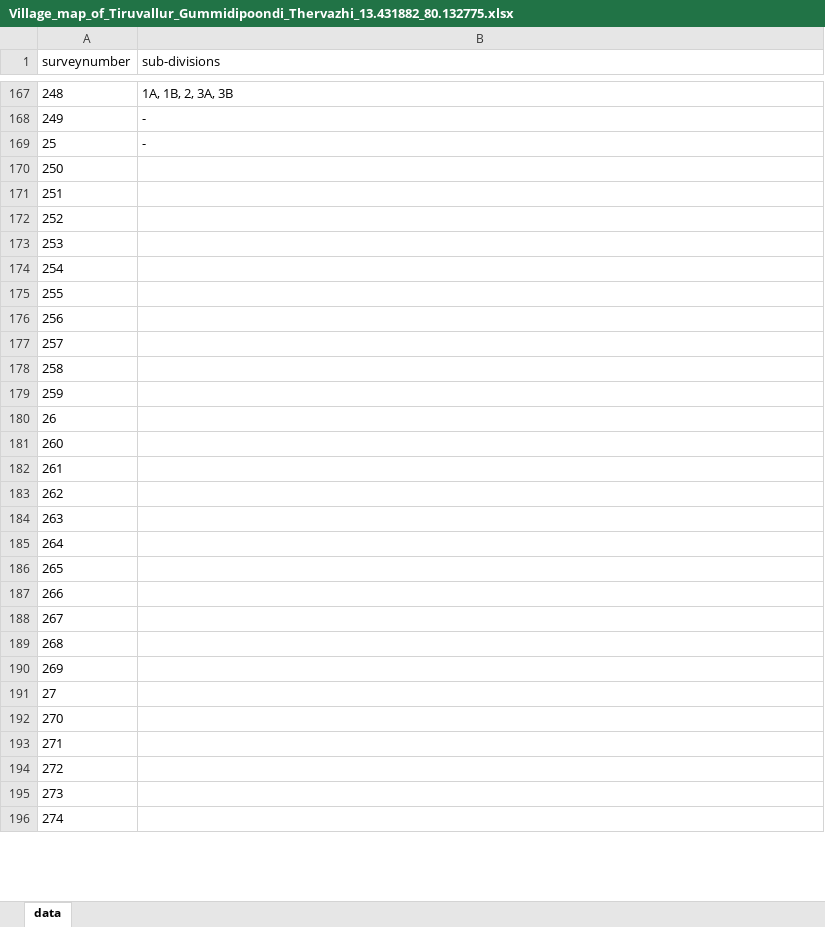
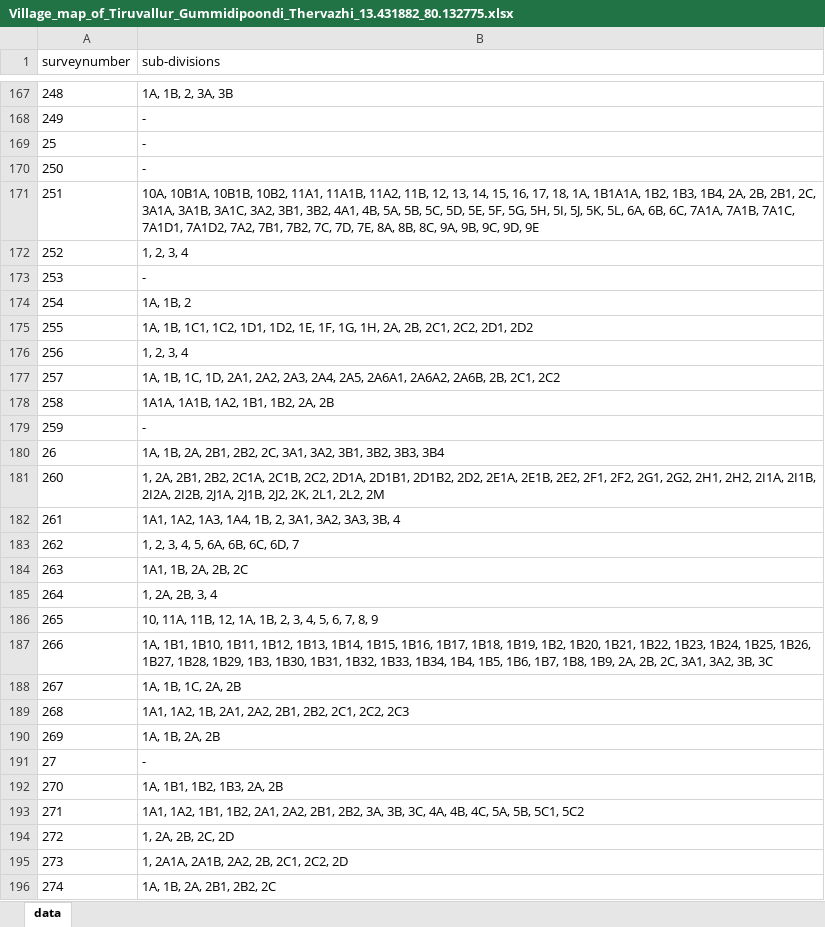
Before and after one commit to sivaramanRW/scraper-glv, an Excel workbook: out/Village_map_of_Tiruvallur_Gummidipoondi_Thervazhi_13.431882_80.132775.xlsx, sheet data, drawn as a sheet; only a part is shown, gaps mark what is left out; values as stored, in another font and other column widths than the file's, no borders; the diff covers the shown part only; the diff names each change by its address in the sheet, - before the commit and + after, or states it on an @@ line.

Commit message:
progress: 22 village workbooks (sivaramans-llin 2026-10-09T10:10:00Z)

```diff
--- a/out/Village_map_of_Tiruvallur_Gummidipoondi_Thervazhi_13.431882_80.132775.xlsx (sheet data)
+++ b/out/Village_map_of_Tiruvallur_Gummidipoondi_Thervazhi_13.431882_80.132775.xlsx (sheet data)
-B170 (sub-divisions): (empty)
+B170 (sub-divisions): -
-B171 (sub-divisions): (empty)
+B171 (sub-divisions): 10A, 10B1A, 10B1B, 10B2, 11A1, 11A1B, 11A2, 11B, 12, 13, 14, 15, 16, 17, 18, 1A, 1B1A1A, 1B2, 1B3, 1B4, 2A, 2B, 2B1, 2C, 3A1A, 3A1B, 3A1C, 3A2, 3B1, 3B2, 4A1, 4B, 5A, 5B, 5C, 5D, 5E, 5F, 5G, 5H, 5I, 5J, 5K, 5L, 6A, 6B, 6C, 7A1A, 7A1B, 7A1C, 7A1D1, 7A1D2, 7A2, 7B1, 7B2, 7C, 7D, 7E, 8A, 8B, 8C, 9A, 9B, 9C, 9D, 9E
-B172 (sub-divisions): (empty)
+B172 (sub-divisions): 1, 2, 3, 4
-B173 (sub-divisions): (empty)
+B173 (sub-divisions): -
-B174 (sub-divisions): (empty)
+B174 (sub-divisions): 1A, 1B, 2
-B175 (sub-divisions): (empty)
+B175 (sub-divisions): 1A, 1B, 1C1, 1C2, 1D1, 1D2, 1E, 1F, 1G, 1H, 2A, 2B, 2C1, 2C2, 2D1, 2D2
-B176 (sub-divisions): (empty)
+B176 (sub-divisions): 1, 2, 3, 4
-B177 (sub-divisions): (empty)
+B177 (sub-divisions): 1A, 1B, 1C, 1D, 2A1, 2A2, 2A3, 2A4, 2A5, 2A6A1, 2A6A2, 2A6B, 2B, 2C1, 2C2
-B178 (sub-divisions): (empty)
+B178 (sub-divisions): 1A1A, 1A1B, 1A2, 1B1, 1B2, 2A, 2B
-B179 (sub-divisions): (empty)
+B179 (sub-divisions): -
-B180 (sub-divisions): (empty)
+B180 (sub-divisions): 1A, 1B, 2A, 2B1, 2B2, 2C, 3A1, 3A2, 3B1, 3B2, 3B3, 3B4
-B181 (sub-divisions): (empty)
+B181 (sub-divisions): 1, 2A, 2B1, 2B2, 2C1A, 2C1B, 2C2, 2D1A, 2D1B1, 2D1B2, 2D2, 2E1A, 2E1B, 2E2, 2F1, 2F2, 2G1, 2G2, 2H1, 2H2, 2I1A, 2I1B, 2I2A, 2I2B, 2J1A, 2J1B, 2J2, 2K, 2L1, 2L2, 2M
-B182 (sub-divisions): (empty)
+B182 (sub-divisions): 1A1, 1A2, 1A3, 1A4, 1B, 2, 3A1, 3A2, 3A3, 3B, 4
-B183 (sub-divisions): (empty)
+B183 (sub-divisions): 1, 2, 3, 4, 5, 6A, 6B, 6C, 6D, 7
-B184 (sub-divisions): (empty)
+B184 (sub-divisions): 1A1, 1B, 2A, 2B, 2C
-B185 (sub-divisions): (empty)
+B185 (sub-divisions): 1, 2A, 2B, 3, 4
-B186 (sub-divisions): (empty)
+B186 (sub-divisions): 10, 11A, 11B, 12, 1A, 1B, 2, 3, 4, 5, 6, 7, 8, 9
-B187 (sub-divisions): (empty)
+B187 (sub-divisions): 1A, 1B1, 1B10, 1B11, 1B12, 1B13, 1B14, 1B15, 1B16, 1B17, 1B18, 1B19, 1B2, 1B20, 1B21, 1B22, 1B23, 1B24, 1B25, 1B26, 1B27, 1B28, 1B29, 1B3, 1B30, 1B31, 1B32, 1B33, 1B34, 1B4, 1B5, 1B6, 1B7, 1B8, 1B9, 2A, 2B, 2C, 3A1, 3A2, 3B, 3C
-B188 (sub-divisions): (empty)
+B188 (sub-divisions): 1A, 1B, 1C, 2A, 2B
-B189 (sub-divisions): (empty)
+B189 (sub-divisions): 1A1, 1A2, 1B, 2A1, 2A2, 2B1, 2B2, 2C1, 2C2, 2C3
-B190 (sub-divisions): (empty)
+B190 (sub-divisions): 1A, 1B, 2A, 2B
-B191 (sub-divisions): (empty)
+B191 (sub-divisions): -
-B192 (sub-divisions): (empty)
+B192 (sub-divisions): 1A, 1B1, 1B2, 1B3, 2A, 2B
-B193 (sub-divisions): (empty)
+B193 (sub-divisions): 1A1, 1A2, 1B1, 1B2, 2A1, 2A2, 2B1, 2B2, 3A, 3B, 3C, 4A, 4B, 4C, 5A, 5B, 5C1, 5C2
-B194 (sub-divisions): (empty)
+B194 (sub-divisions): 1, 2A, 2B, 2C, 2D
-B195 (sub-divisions): (empty)
+B195 (sub-divisions): 1, 2A1A, 2A1B, 2A2, 2B, 2C1, 2C2, 2D
-B196 (sub-divisions): (empty)
+B196 (sub-divisions): 1A, 1B, 2A, 2B1, 2B2, 2C
```
Also changed, not shown: 16 edited cells elsewhere in this sheet, out/Village_map_of_Tiruvallur_Gummidipoondi_Old_Gummidipoondi_13.406625_80.12876.xlsx, 1 other file.
